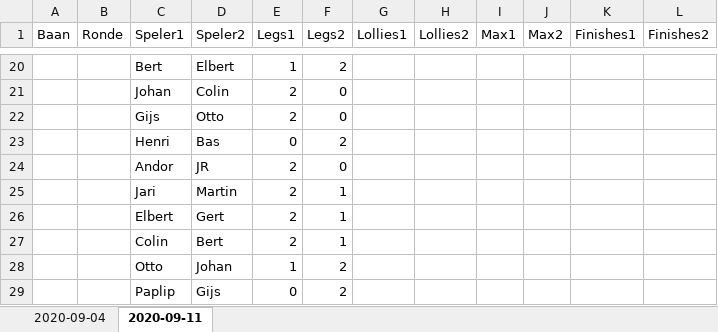
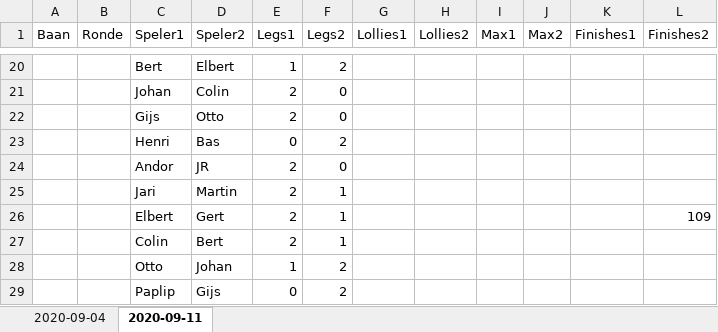
Before and after one commit to svausterlitz/darts, an Excel workbook: data/Austerlitz_seizoen_2020-2021.xlsx, sheet 2020-09-11, drawn as a sheet; only a part is shown, gaps mark what is left out; values as stored, in another font and other column widths than the file's, no borders; the diff names each change by its address in the sheet, - before the commit and + after, or states it on an @@ line.

Commit message:
data fix

```diff
--- a/data/Austerlitz_seizoen_2020-2021.xlsx (sheet 2020-09-11)
+++ b/data/Austerlitz_seizoen_2020-2021.xlsx (sheet 2020-09-11)
-L26 (Finishes2): (empty)
+L26 (Finishes2): 109
```
Also changed, not shown: 4 other files.
